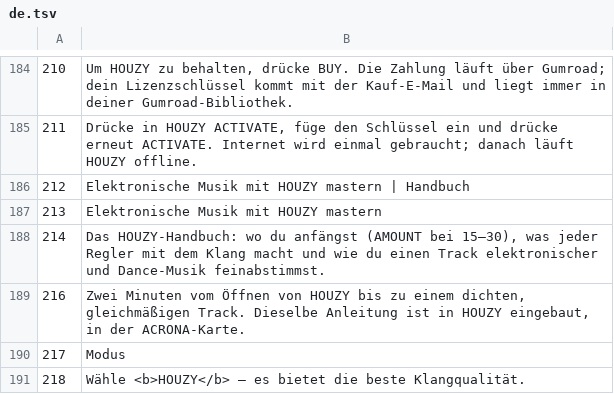
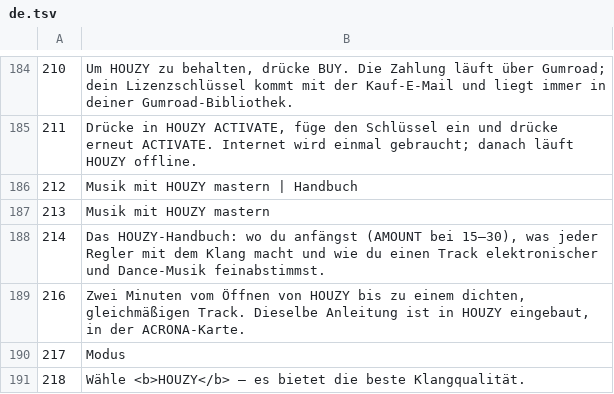
Before and after one commit to IACRONA/HOUZY, a TSV file: tools/l10n/de.tsv, drawn as a sheet; only a part is shown, gaps mark what is left out.

```diff
--- a/tools/l10n/de.tsv
+++ b/tools/l10n/de.tsv
@@ -185,4 +185,4 @@
 211	Drücke in HOUZY ACTIVATE, füge den Schlüssel ein und drücke erneut ACTIVATE. Internet wird einmal gebraucht; danach läuft HOUZY offline.
-212	Elektronische Musik mit HOUZY mastern | Handbuch
-213	Elektronische Musik mit HOUZY mastern
+212	Musik mit HOUZY mastern | Handbuch
+213	Musik mit HOUZY mastern
 214	Das HOUZY-Handbuch: wo du anfängst (AMOUNT bei 15–30), was jeder Regler mit dem Klang macht und wie du einen Track elektronischer und Dance-Musik feinabstimmst.
```
Also changed, not shown: tools/l10n/fr.tsv, tools/l10n/it.tsv, 21 other files.
